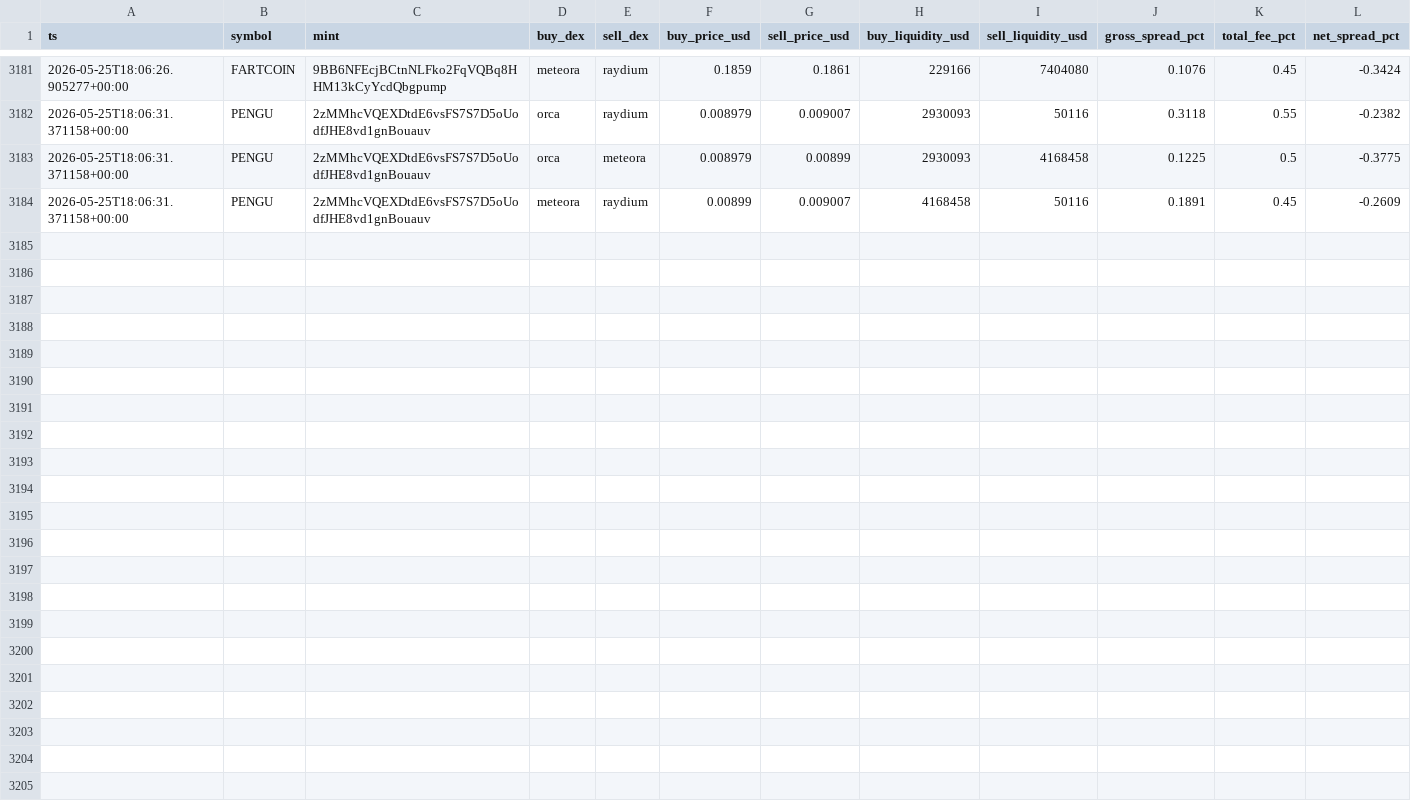
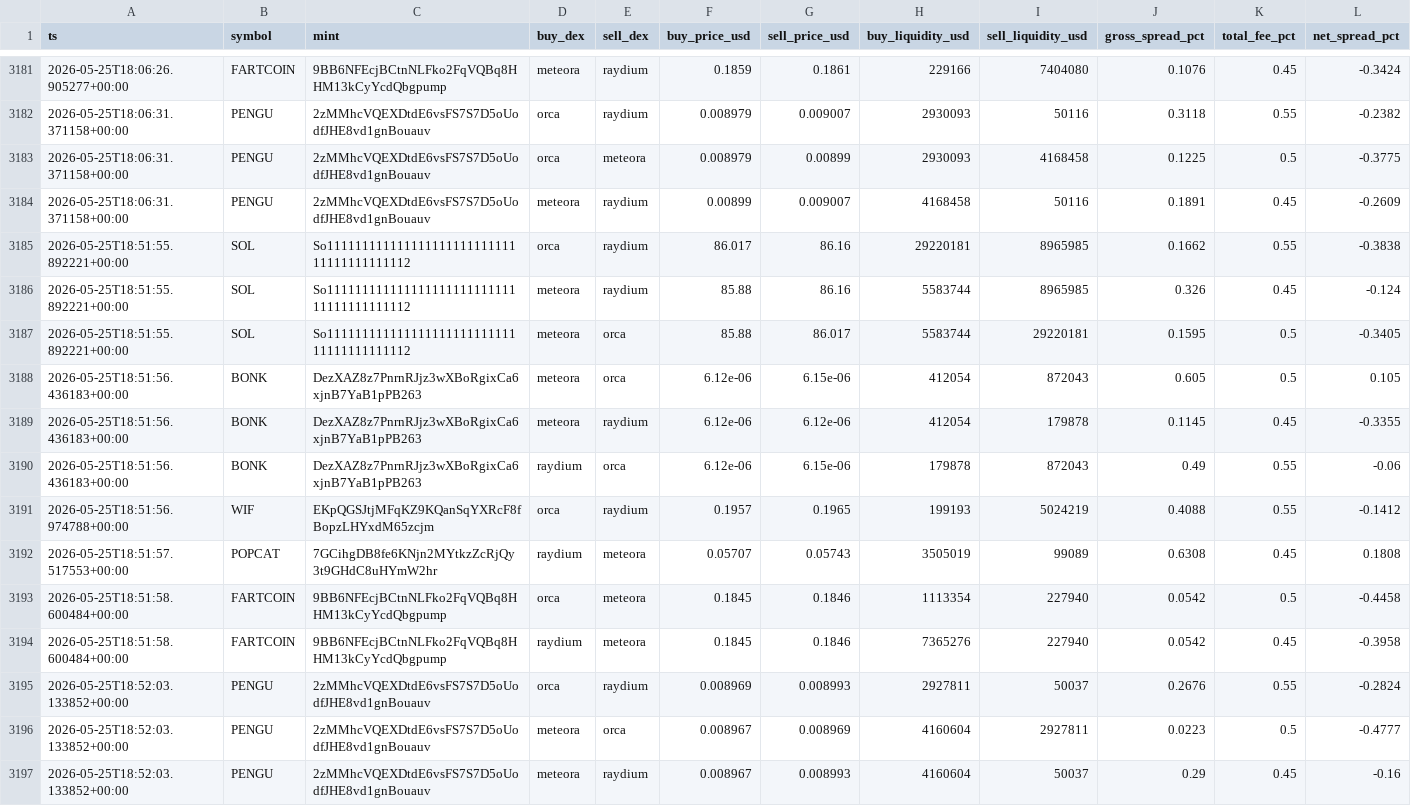
Before and after one commit to daniel-saifulin/dexscreener, a CSV file: arb_opportunities.csv, drawn as a sheet; only a part is shown, gaps mark what is left out; rows hold the shown columns only; the diff names each change by its address in the sheet, - before the commit and + after, or states it on an @@ line.

```diff
--- a/arb_opportunities.csv
+++ b/arb_opportunities.csv
+row 3185: 2026-05-25T18:51:55.892221+00:00 | SOL | So11111111111111111111111111111111111111112 | orca | raydium | 86.017 | 86.16 | 29220181 | 8965985 | 0.1662 | 0.55 | -0.3838
+row 3186: 2026-05-25T18:51:55.892221+00:00 | SOL | So11111111111111111111111111111111111111112 | meteora | raydium | 85.88 | 86.16 | 5583744 | 8965985 | 0.326 | 0.45 | -0.124
+row 3187: 2026-05-25T18:51:55.892221+00:00 | SOL | So11111111111111111111111111111111111111112 | meteora | orca | 85.88 | 86.017 | 5583744 | 29220181 | 0.1595 | 0.5 | -0.3405
+row 3188: 2026-05-25T18:51:56.436183+00:00 | BONK | DezXAZ8z7PnrnRJjz3wXBoRgixCa6xjnB7YaB1pPB263 | meteora | orca | 6.12e-06 | 6.15e-06 | 412054 | 872043 | 0.605 | 0.5 | 0.105
+row 3189: 2026-05-25T18:51:56.436183+00:00 | BONK | DezXAZ8z7PnrnRJjz3wXBoRgixCa6xjnB7YaB1pPB263 | meteora | raydium | 6.12e-06 | 6.12e-06 | 412054 | 179878 | 0.1145 | 0.45 | -0.3355
+row 3190: 2026-05-25T18:51:56.436183+00:00 | BONK | DezXAZ8z7PnrnRJjz3wXBoRgixCa6xjnB7YaB1pPB263 | raydium | orca | 6.12e-06 | 6.15e-06 | 179878 | 872043 | 0.49 | 0.55 | -0.06
+row 3191: 2026-05-25T18:51:56.974788+00:00 | WIF | EKpQGSJtjMFqKZ9KQanSqYXRcF8fBopzLHYxdM65zcjm | orca | raydium | 0.1957 | 0.1965 | 199193 | 5024219 | 0.4088 | 0.55 | -0.1412
+row 3192: 2026-05-25T18:51:57.517553+00:00 | POPCAT | 7GCihgDB8fe6KNjn2MYtkzZcRjQy3t9GHdC8uHYmW2hr | raydium | meteora | 0.05707 | 0.05743 | 3505019 | 99089 | 0.6308 | 0.45 | 0.1808
+row 3193: 2026-05-25T18:51:58.600484+00:00 | FARTCOIN | 9BB6NFEcjBCtnNLFko2FqVQBq8HHM13kCyYcdQbgpump | orca | meteora | 0.1845 | 0.1846 | 1113354 | 227940 | 0.0542 | 0.5 | -0.4458
+row 3194: 2026-05-25T18:51:58.600484+00:00 | FARTCOIN | 9BB6NFEcjBCtnNLFko2FqVQBq8HHM13kCyYcdQbgpump | raydium | meteora | 0.1845 | 0.1846 | 7365276 | 227940 | 0.0542 | 0.45 | -0.3958
+row 3195: 2026-05-25T18:52:03.133852+00:00 | PENGU | 2zMMhcVQEXDtdE6vsFS7S7D5oUodfJHE8vd1gnBouauv | orca | raydium | 0.008969 | 0.008993 | 2927811 | 50037 | 0.2676 | 0.55 | -0.2824
+row 3196: 2026-05-25T18:52:03.133852+00:00 | PENGU | 2zMMhcVQEXDtdE6vsFS7S7D5oUodfJHE8vd1gnBouauv | meteora | orca | 0.008967 | 0.008969 | 4160604 | 2927811 | 0.0223 | 0.5 | -0.4777
+row 3197: 2026-05-25T18:52:03.133852+00:00 | PENGU | 2zMMhcVQEXDtdE6vsFS7S7D5oUodfJHE8vd1gnBouauv | meteora | raydium | 0.008967 | 0.008993 | 4160604 | 50037 | 0.29 | 0.45 | -0.16
```
